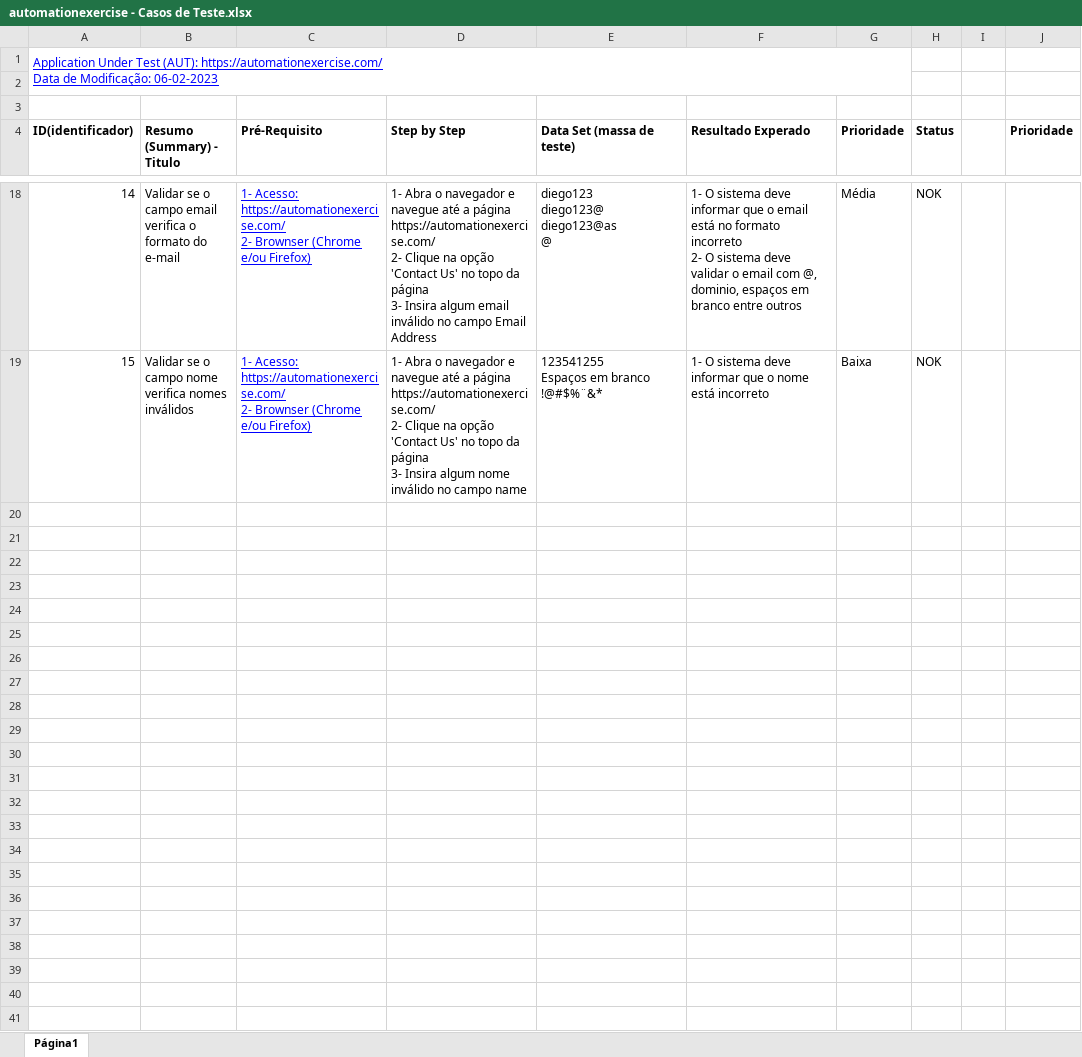
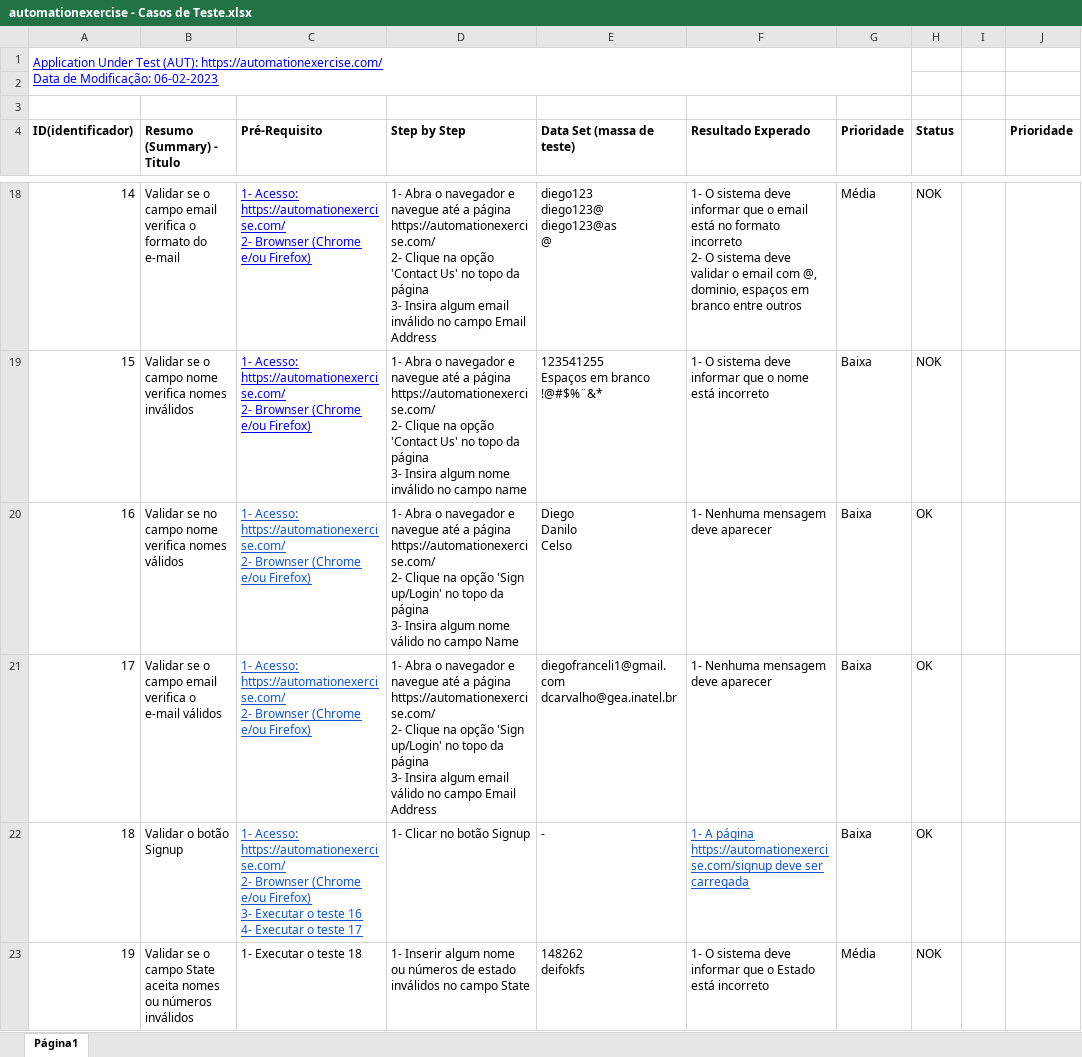
Before and after one commit to diegofranceli/QA, an Excel workbook: automationexercise - Casos de Teste.xlsx, sheet Página1, drawn as a sheet; only a part is shown, gaps mark what is left out; values as stored, in another font and other column widths than the file's, no borders; charts and pictures not drawn; ↵ is a line break in a cell; the diff names each change by its address in the sheet, - before the commit and + after, or states it on an @@ line.

```diff
--- a/automationexercise - Casos de Teste.xlsx (sheet Página1)
+++ b/automationexercise - Casos de Teste.xlsx (sheet Página1)
+row 20: 16 | Validar se no campo nome verifica nomes válidos | 1- Acesso: https://automationexercise.com/ ↵ 2- Brownser (Chrome e/ou Firefox) | 1- Abra o navegador e navegue até a página https://automationexercise.com/ ↵ 2- Clique na opção 'Sign up/Login' no topo da página ↵ 3- Insira algum nome válido no campo Name | Diego ↵ Danilo ↵ Celso | 1- Nenhuma mensagem deve aparecer | Baixa | OK
+row 21: 17 | Validar se o campo email verifica o e-mail válidos | 1- Acesso: https://automationexercise.com/ ↵ 2- Brownser (Chrome e/ou Firefox) | 1- Abra o navegador e navegue até a página https://automationexercise.com/ ↵ 2- Clique na opção 'Sign up/Login' no topo da página ↵ 3- Insira algum email válido no campo Email Address | diegofranceli1@gmail.com ↵ dcarvalho@gea.inatel.br | 1- Nenhuma mensagem deve aparecer | Baixa | OK
+row 22: 18 | Validar o botão Signup | 1- Acesso: https://automationexercise.com/ ↵ 2- Brownser (Chrome e/ou Firefox) ↵ 3- Executar o teste 16 ↵ 4- Executar o teste 17 | 1- Clicar no botão Signup | - | 1- A página https://automationexercise.com/signup deve ser carregada | Baixa | OK
+row 23: 19 | Validar se o campo State aceita nomes ou números inválidos | 1- Executar o teste 18 | 1- Inserir algum nome ou números de estado inválidos no campo State | 148262 ↵ deifokfs | 1- O sistema deve informar que o Estado está incorreto | Média | NOK
```
Also changed, not shown: charts or pictures, 1 other file.
